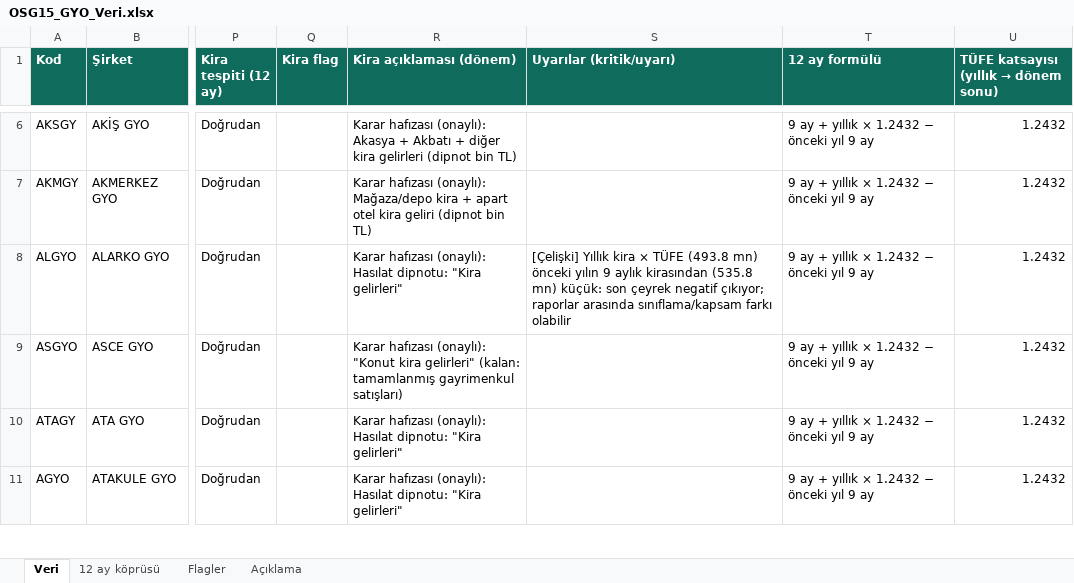
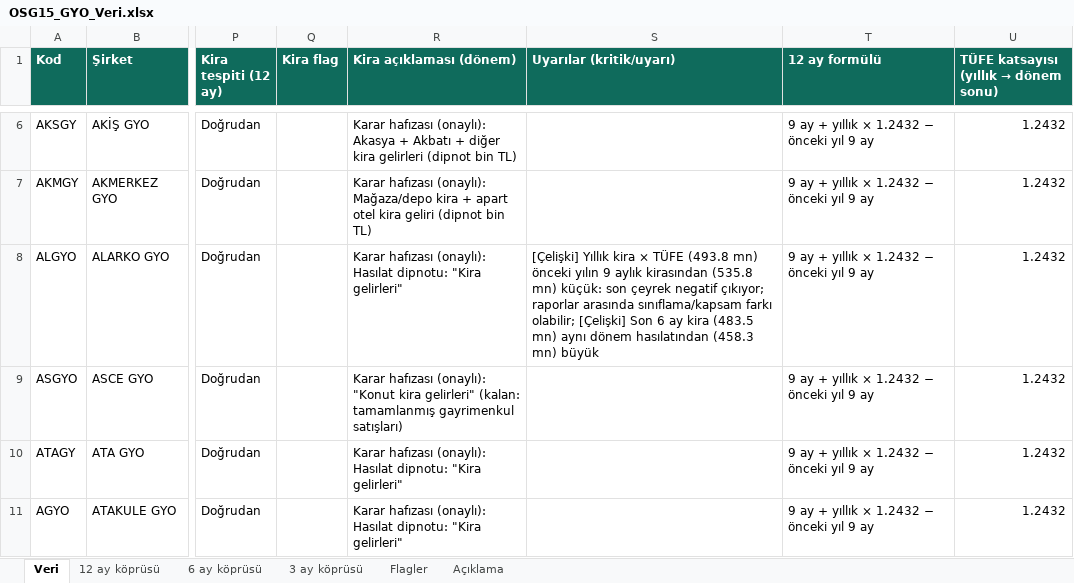
Before and after one commit to boratopbas-debug/gyo15, an Excel workbook: public/data/OSG15_GYO_Veri.xlsx, sheet Veri, drawn as a sheet; only a part is shown, gaps mark what is left out; values as stored, in another font and other column widths than the file's, no borders; the diff covers the shown part only; the diff names each change by its address in the sheet, - before the commit and + after, or states it on an @@ line.

```diff
--- a/public/data/OSG15_GYO_Veri.xlsx (sheet Veri)
+++ b/public/data/OSG15_GYO_Veri.xlsx (sheet Veri)
+sheet tab: 6 ay köprüsü
+sheet tab: 3 ay köprüsü
-S8 (Uyarılar (kritik/uyarı)): …sınıflama/kapsam farkı olabilir
+S8 (Uyarılar (kritik/uyarı)): …sınıflama/kapsam farkı olabilir; [Çelişki] Son 6 ay kira (483.5 mn) aynı dönem hasılatından (458.3 mn) büyük
```
Also changed, not shown: 4 edited cells elsewhere in this sheet, sheet Flagler, sheet Açıklama, 11 other files.
